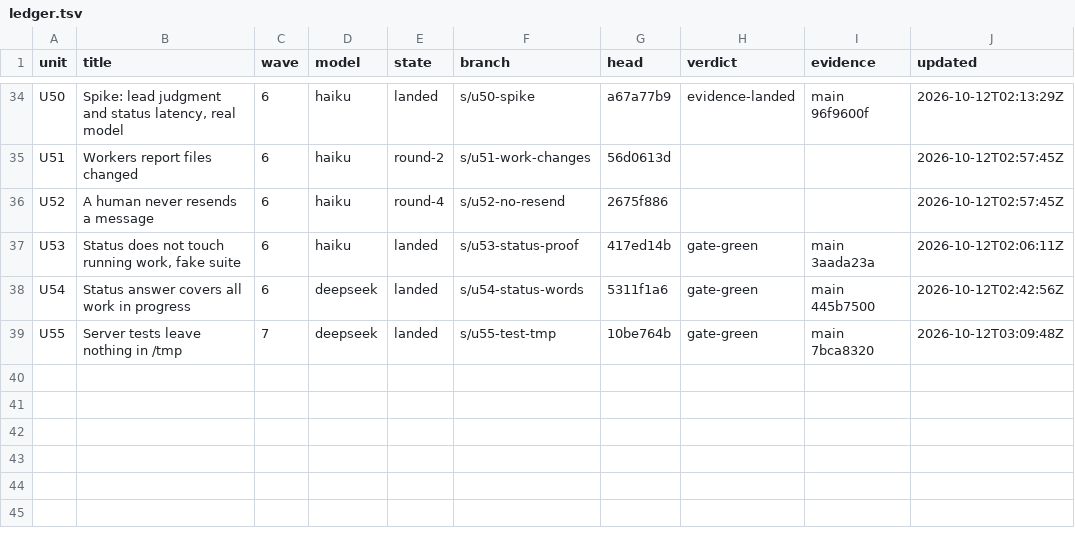
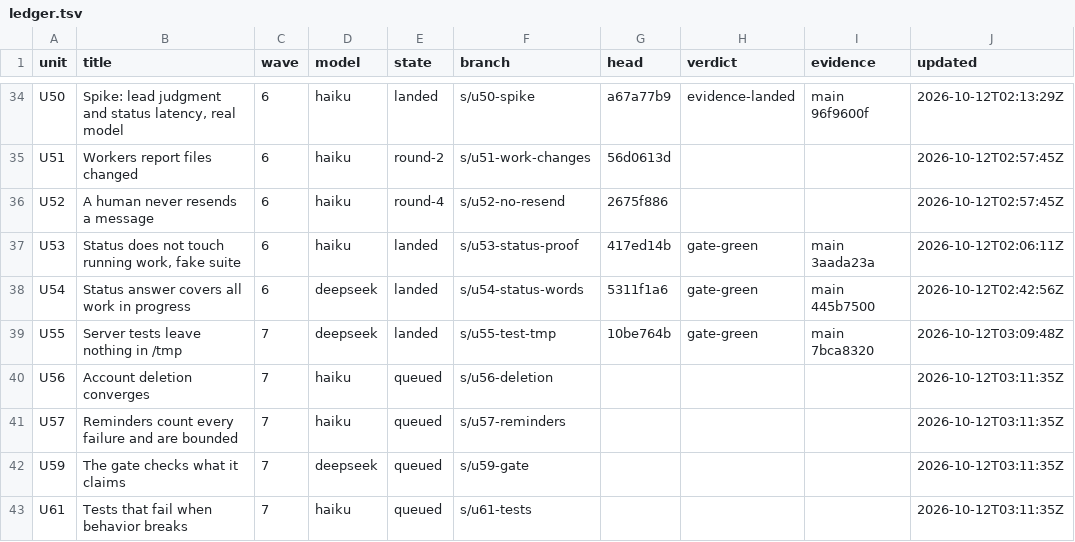
Before and after one commit to keyurbodar/kiko, a TSV file: issues/ledger.tsv, drawn as a sheet; only a part is shown, gaps mark what is left out.

```diff
--- a/issues/ledger.tsv
+++ b/issues/ledger.tsv
@@ -39 +39,5 @@ U54	Status answer covers all work in progress	6	deepseek	landed	s/u54-status-wor
 U55	Server tests leave nothing in /tmp	7	deepseek	landed	s/u55-test-tmp	10be764b	gate-green	main 7bca8320	2026-10-12T03:09:48Z
+U56	Account deletion converges	7	haiku	queued	s/u56-deletion				2026-10-12T03:11:35Z
+U57	Reminders count every failure and are bounded	7	haiku	queued	s/u57-reminders				2026-10-12T03:11:35Z
+U59	The gate checks what it claims	7	deepseek	queued	s/u59-gate				2026-10-12T03:11:35Z
+U61	Tests that fail when behavior breaks	7	haiku	queued	s/u61-tests				2026-10-12T03:11:35Z
```
Also changed, not shown: issues/decisions.tsv, 7 other files.
